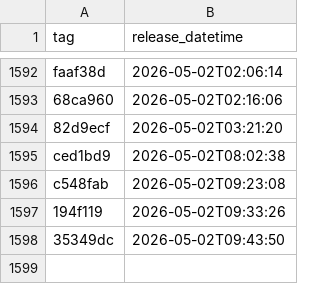
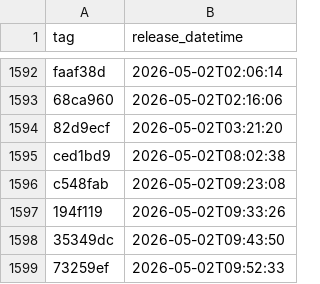
Before and after one commit to uk-gov-mirror/nhsdigital.electronic-prescription-service-account-resources, a CSV file: _data/dev-account_artillery-resources_deployments.csv, drawn as a sheet; only a part is shown, gaps mark what is left out; the diff names each change by its address in the sheet, - before the commit and + after, or states it on an @@ line.

```diff
--- a/_data/dev-account_artillery-resources_deployments.csv
+++ b/_data/dev-account_artillery-resources_deployments.csv
+row 1599: 73259ef | 2026-05-02T09:52:33
```
Also changed, not shown: 1 other file.
